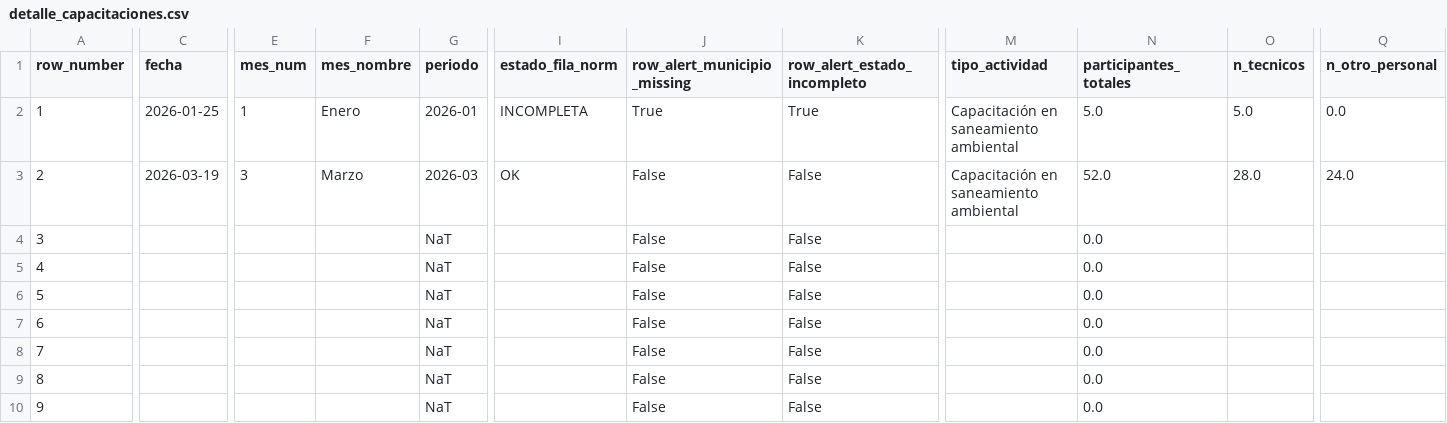
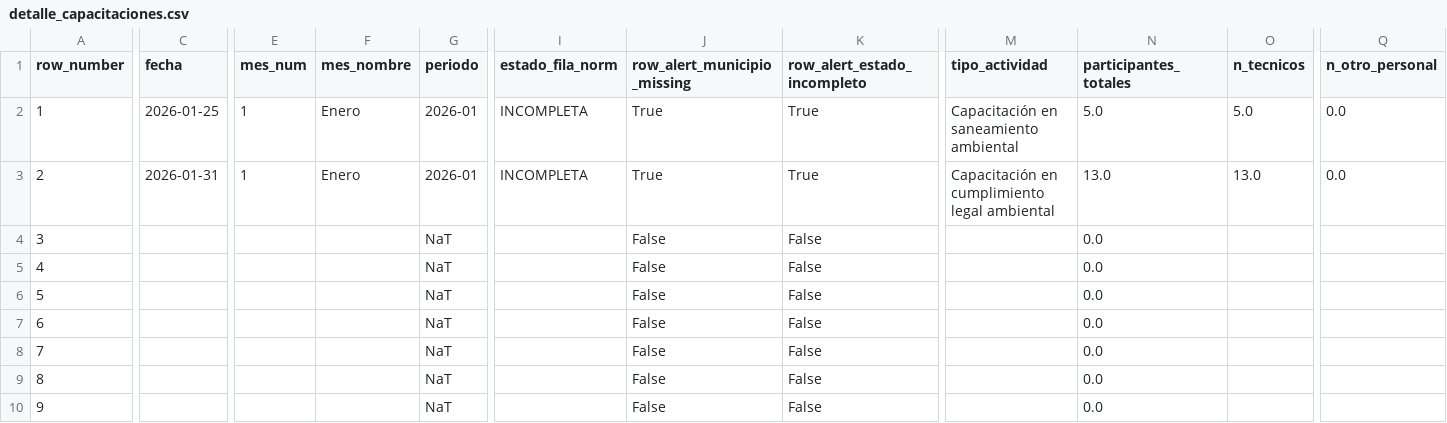
Before and after one commit to geograficaaala/adala-dashboard, a CSV file: docs/data/fortalecimiento_municipal/detalle_capacitaciones.csv, drawn as a sheet; only a part is shown, gaps mark what is left out; the diff covers the shown part only; the diff names each change by its address in the sheet, - before the commit and + after, or states it on an @@ line.

```diff
--- a/docs/data/fortalecimiento_municipal/detalle_capacitaciones.csv
+++ b/docs/data/fortalecimiento_municipal/detalle_capacitaciones.csv
-C3 (fecha): 2026-03-19
+C3 (fecha): 2026-01-31
-E3 (mes_num): 3
+E3 (mes_num): 1
-F3 (mes_nombre): Marzo
+F3 (mes_nombre): Enero
-G3 (periodo): 2026-03
+G3 (periodo): 2026-01
-I3 (estado_fila_norm): OK
+I3 (estado_fila_norm): INCOMPLETA
-J3 (row_alert_municipio_missing): False
+J3 (row_alert_municipio_missing): True
-K3 (row_alert_estado_incompleto): False
+K3 (row_alert_estado_incompleto): True
-M3 (tipo_actividad): Capacitación en saneamiento ambiental
+M3 (tipo_actividad): Capacitación en cumplimiento legal ambiental
-N3 (participantes_totales): 52.0
+N3 (participantes_totales): 13.0
-O3 (n_tecnicos): 28.0
+O3 (n_tecnicos): 13.0
-Q3 (n_otro_personal): 24.0
+Q3 (n_otro_personal): 0.0
```
Also changed, not shown: 5 edited cells elsewhere in this file, docs/data/fortalecimiento_municipal/calidad_datos_mes.csv, docs/data/fortalecimiento_municipal/capacitaciones_tema_mes.csv, 2 other files.
